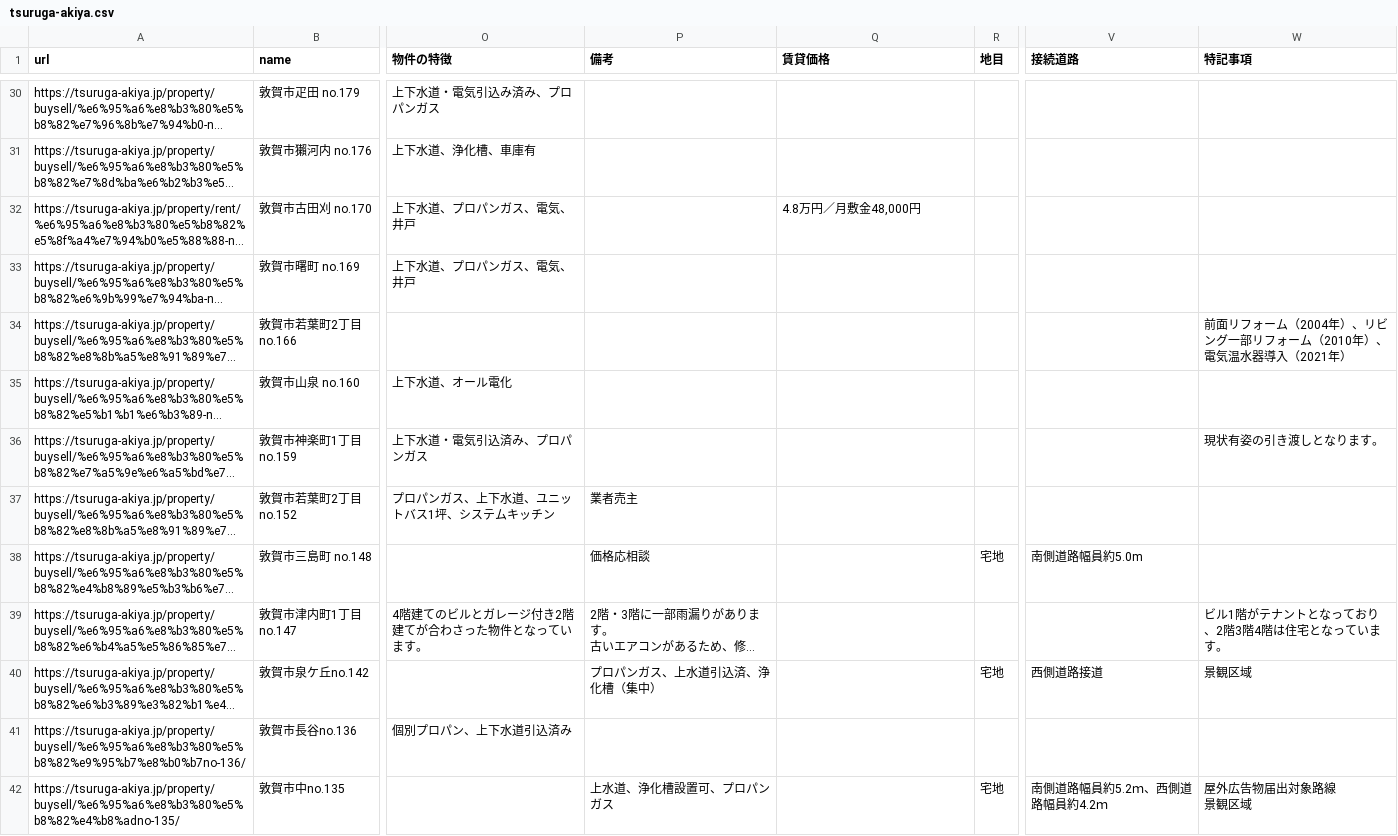
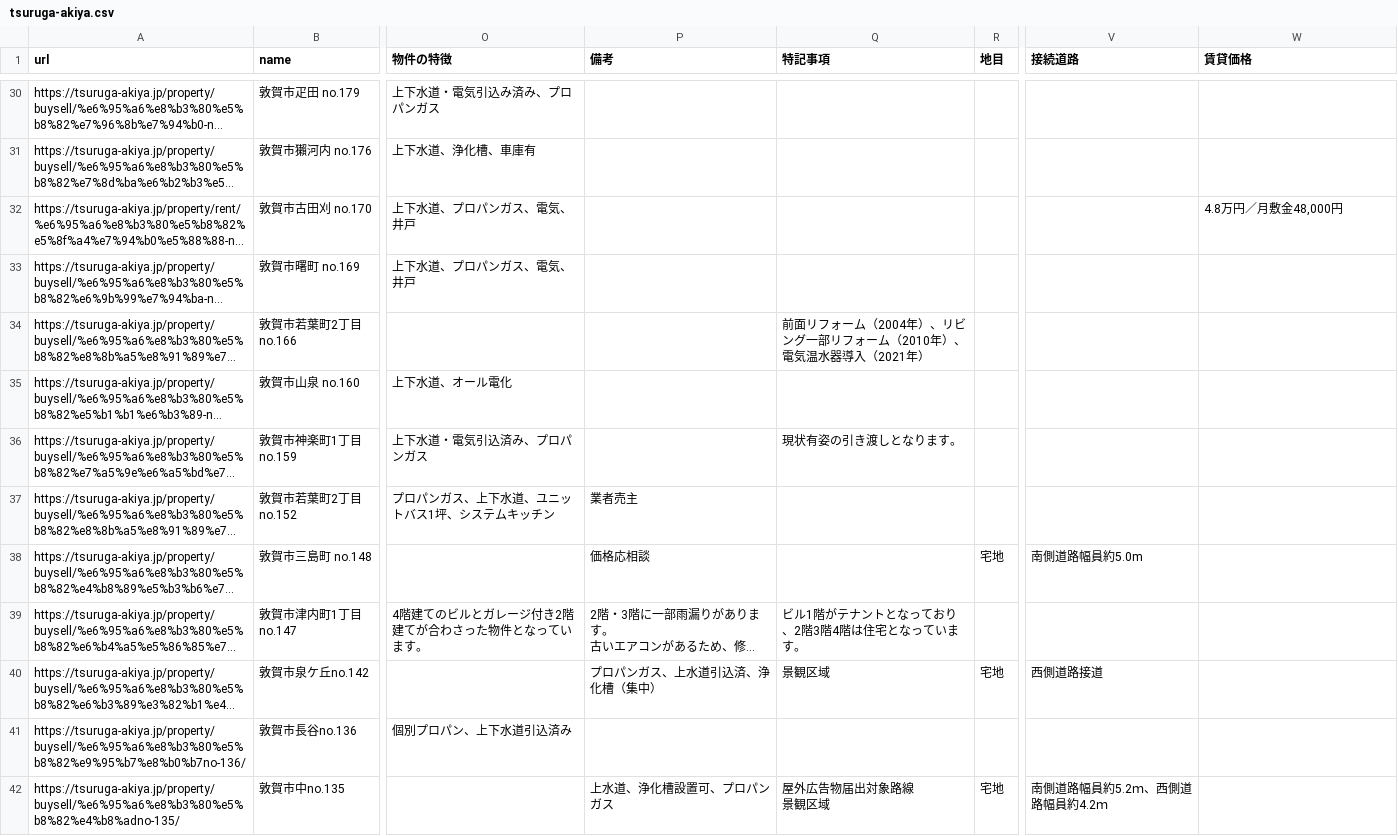
Before and after one commit to code4fukui/tsuruga-akiya, a CSV file: tsuruga-akiya.csv, drawn as a sheet; only a part is shown, gaps mark what is left out; long unchanged cells end in …; ↵ is a line break in a cell; the diff covers the shown part only; the diff names each change by its address in the sheet, - before the commit and + after, or states it on an @@ line.

Commit message:
update data

```diff
--- a/tsuruga-akiya.csv
+++ b/tsuruga-akiya.csv
-Q1: 賃貸価格
+Q1: 特記事項
-W1: 特記事項
+W1: 賃貸価格
-Q32 (特記事項): 4.8万円／月敷金48,000円
+Q32 (特記事項): (empty)
-W32 (賃貸価格): (empty)
+W32 (賃貸価格): 4.8万円／月敷金48,000円
-Q34 (特記事項): (empty)
+Q34 (特記事項): 前面リフォーム（2004年）、リビング一部リフォーム（2010年）、電気温水器導入（2021年）
-W34 (賃貸価格): 前面リフォーム（2004年）、リビング一部リフォーム（2010年）、電気温水器導入（2021年）
+W34 (賃貸価格): (empty)
-Q36 (特記事項): (empty)
+Q36 (特記事項): 現状有姿の引き渡しとなります。
-W36 (賃貸価格): 現状有姿の引き渡しとなります。
+W36 (賃貸価格): (empty)
-Q39 (特記事項): (empty)
+Q39 (特記事項): ビル1階がテナントとなっており、2階3階4階は住宅となっています。
-W39 (賃貸価格): ビル1階がテナントとなっており、2階3階4階は住宅となっています。
+W39 (賃貸価格): (empty)
-Q40 (特記事項): (empty)
+Q40 (特記事項): 景観区域
-W40 (賃貸価格): 景観区域
+W40 (賃貸価格): (empty)
-Q42 (特記事項): (empty)
+Q42 (特記事項): 屋外広告物届出対象路線 ↵ 景観区域
-W42 (賃貸価格): 屋外広告物届出対象路線 ↵ 景観区域
+W42 (賃貸価格): (empty)
```
Also changed, not shown: 1 added row, 1 removed row and 24 edited cells elsewhere in this file.
